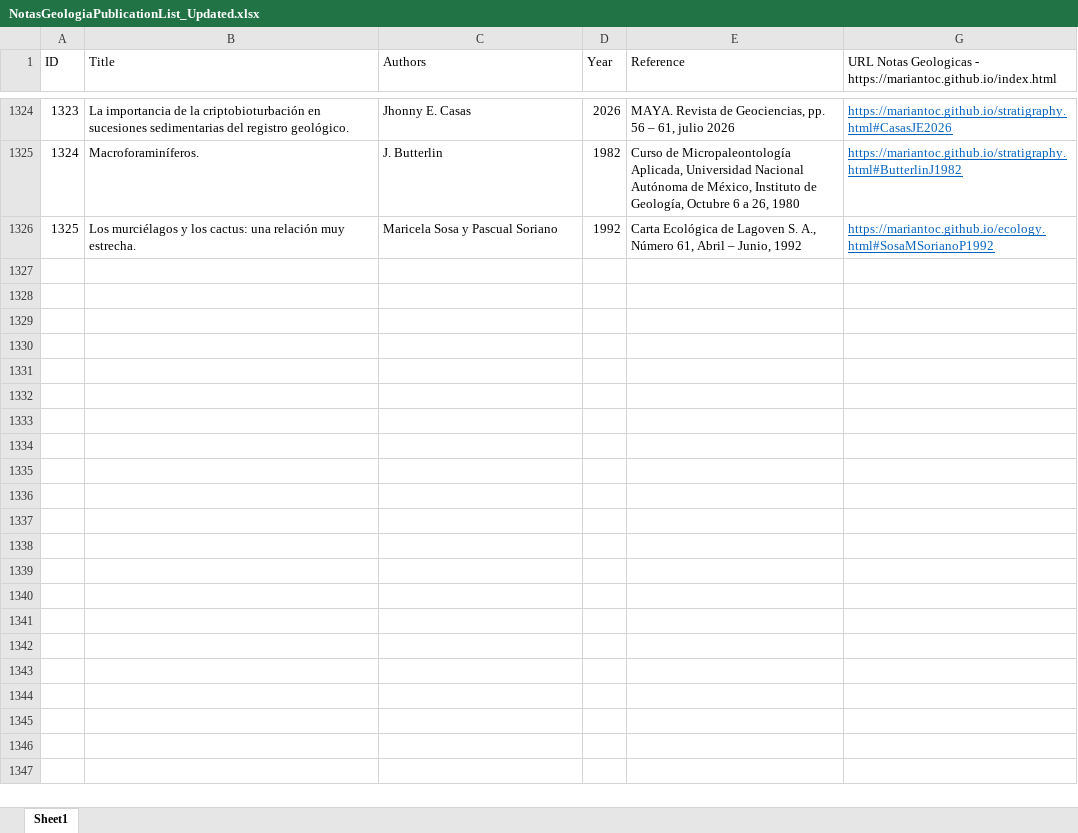
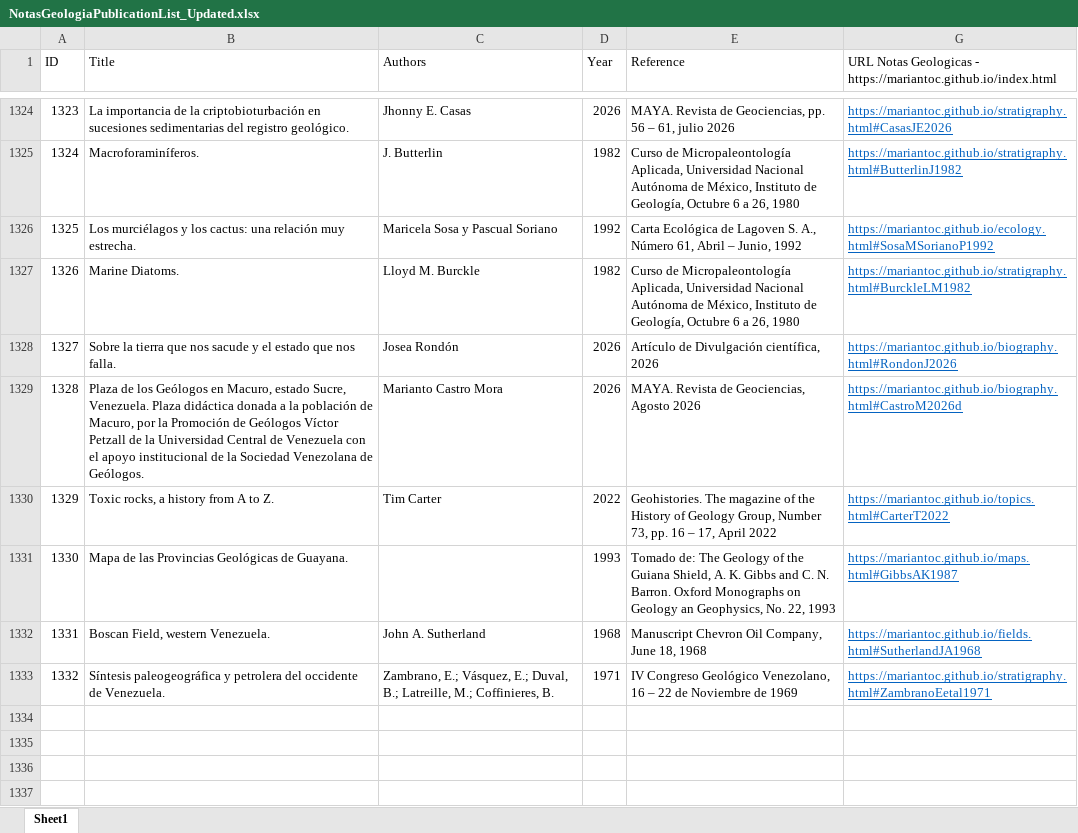
Before and after one commit to mariantoc/mariantoc.github.io, an Excel workbook: NotasGeologiaPublicationList_Updated.xlsx, sheet Sheet1, drawn as a sheet; only a part is shown, gaps mark what is left out; the shorter side is filled out with more unchanged rows; values as stored, in another font and other column widths than the file's, no borders; the diff names each change by its address in the sheet, - before the commit and + after, or states it on an @@ line.

```diff
--- a/NotasGeologiaPublicationList_Updated.xlsx (sheet Sheet1)
+++ b/NotasGeologiaPublicationList_Updated.xlsx (sheet Sheet1)
-row 1327: (empty)
+row 1327: 1326 | Marine Diatoms. | Lloyd M. Burckle | 1982 | Curso de Micropaleontología Aplicada, Universidad Nacional Autónoma de México, Instituto de Geología, Octubre 6 a 26, 1980 | https://mariantoc.github.io/stratigraphy.html#BurckleLM1982
-row 1328: (empty)
+row 1328: 1327 | Sobre la tierra que nos sacude y el estado que nos falla. | Josea Rondón | 2026 | Artículo de Divulgación científica, 2026 | https://mariantoc.github.io/biography.html#RondonJ2026
-row 1329: (empty)
+row 1329: 1328 | Plaza de los Geólogos en Macuro, estado Sucre, Venezuela. Plaza didáctica donada a la población de Macuro, por la Promoción de Geólogos Víctor Petzall de la Universidad Central de Venezuela con el apoyo institucional de la Sociedad Venezolana de Geólogos. | Marianto Castro Mora | 2026 | MAYA. Revista de Geociencias, Agosto 2026 | https://mariantoc.github.io/biography.html#CastroM2026d
-row 1330: (empty)
+row 1330: 1329 | Toxic rocks, a history from A to Z. | Tim Carter | 2022 | Geohistories. The magazine of the History of Geology Group, Number 73, pp. 16 – 17, April 2022 | https://mariantoc.github.io/topics.html#CarterT2022
-row 1331: (empty)
+row 1331: 1330 | Mapa de las Provincias Geológicas de Guayana. |  | 1993 | Tomado de: The Geology of the Guiana Shield, A. K. Gibbs and C. N. Barron. Oxford Monographs on Geology an Geophysics, No. 22, 1993 | https://mariantoc.github.io/maps.html#GibbsAK1987
-row 1332: (empty)
+row 1332: 1331 | Boscan Field, western Venezuela. | John A. Sutherland | 1968 | Manuscript Chevron Oil Company, June 18, 1968 | https://mariantoc.github.io/fields.html#SutherlandJA1968
-row 1333: (empty)
+row 1333: 1332 | Síntesis paleogeográfica y petrolera del occidente de Venezuela. | Zambrano, E.; Vásquez, E.; Duval, B.; Latreille, M.; Coffinieres, B. | 1971 | IV Congreso Geológico Venezolano, 16 – 22 de Noviembre de 1969 | https://mariantoc.github.io/stratigraphy.html#ZambranoEetal1971
```
Also changed, not shown: hidden cells, 15 other files.
